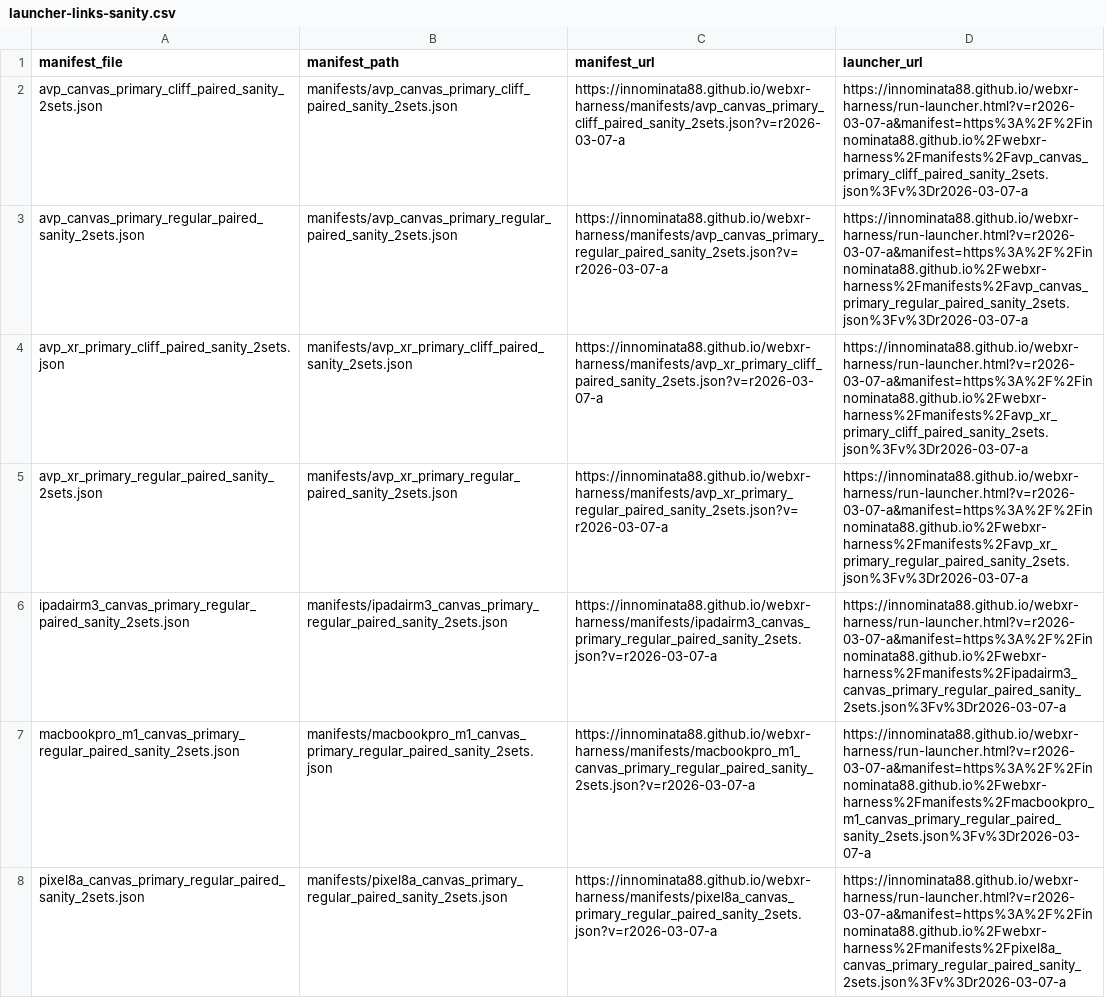
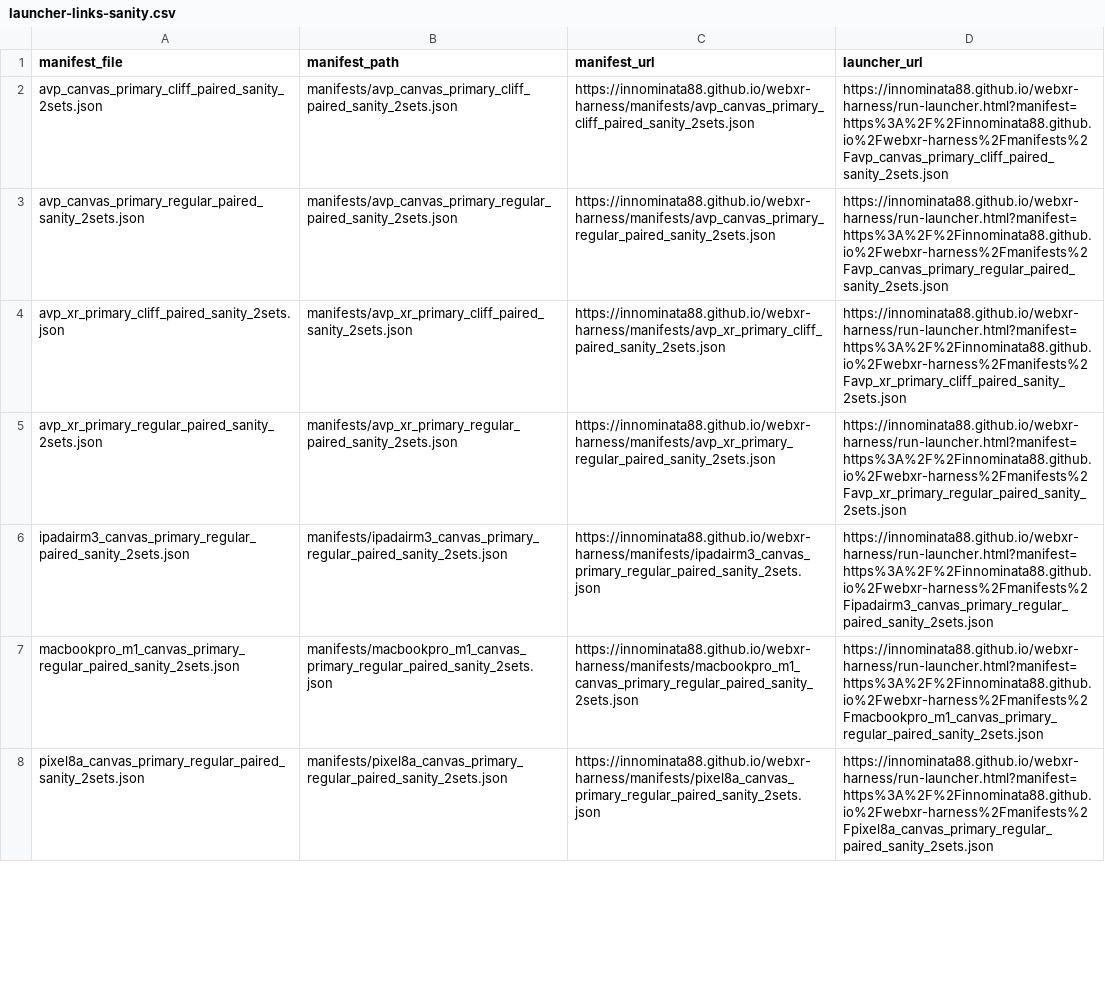
Before and after one commit to Innominata88/webxr-harness, a CSV file: manifests/launcher-links-sanity.csv, drawn as a sheet; only a part is shown; the diff covers the shown part only; the diff names each change by its address in the sheet, - before the commit and + after, or states it on an @@ line.

```diff
--- a/manifests/launcher-links-sanity.csv
+++ b/manifests/launcher-links-sanity.csv
-C2 (manifest_url): https://innominata88.github.io/webxr-harness/manifests/avp_canvas_primary_cliff_paired_sanity_2sets.json?v=r2026-03-07-a
+C2 (manifest_url): https://innominata88.github.io/webxr-harness/manifests/avp_canvas_primary_cliff_paired_sanity_2sets.json
-D2 (launcher_url): https://innominata88.github.io/webxr-harness/run-launcher.html?v=r2026-03-07-a&manifest=https%3A%2F%2Finnominata88.github.io%2Fwebxr-harness%2Fmanifests%2Favp_canvas_primary_cliff_paired_sanity_2sets.json%3Fv%3Dr2026-03-07-a
+D2 (launcher_url): https://innominata88.github.io/webxr-harness/run-launcher.html?manifest=https%3A%2F%2Finnominata88.github.io%2Fwebxr-harness%2Fmanifests%2Favp_canvas_primary_cliff_paired_sanity_2sets.json
-C3 (manifest_url): https://innominata88.github.io/webxr-harness/manifests/avp_canvas_primary_regular_paired_sanity_2sets.json?v=r2026-03-07-a
+C3 (manifest_url): https://innominata88.github.io/webxr-harness/manifests/avp_canvas_primary_regular_paired_sanity_2sets.json
-D3 (launcher_url): https://innominata88.github.io/webxr-harness/run-launcher.html?v=r2026-03-07-a&manifest=https%3A%2F%2Finnominata88.github.io%2Fwebxr-harness%2Fmanifests%2Favp_canvas_primary_regular_paired_sanity_2sets.json%3Fv%3Dr2026-03-07-a
+D3 (launcher_url): https://innominata88.github.io/webxr-harness/run-launcher.html?manifest=https%3A%2F%2Finnominata88.github.io%2Fwebxr-harness%2Fmanifests%2Favp_canvas_primary_regular_paired_sanity_2sets.json
-C4 (manifest_url): https://innominata88.github.io/webxr-harness/manifests/avp_xr_primary_cliff_paired_sanity_2sets.json?v=r2026-03-07-a
+C4 (manifest_url): https://innominata88.github.io/webxr-harness/manifests/avp_xr_primary_cliff_paired_sanity_2sets.json
-D4 (launcher_url): https://innominata88.github.io/webxr-harness/run-launcher.html?v=r2026-03-07-a&manifest=https%3A%2F%2Finnominata88.github.io%2Fwebxr-harness%2Fmanifests%2Favp_xr_primary_cliff_paired_sanity_2sets.json%3Fv%3Dr2026-03-07-a
+D4 (launcher_url): https://innominata88.github.io/webxr-harness/run-launcher.html?manifest=https%3A%2F%2Finnominata88.github.io%2Fwebxr-harness%2Fmanifests%2Favp_xr_primary_cliff_paired_sanity_2sets.json
-C5 (manifest_url): https://innominata88.github.io/webxr-harness/manifests/avp_xr_primary_regular_paired_sanity_2sets.json?v=r2026-03-07-a
+C5 (manifest_url): https://innominata88.github.io/webxr-harness/manifests/avp_xr_primary_regular_paired_sanity_2sets.json
-D5 (launcher_url): https://innominata88.github.io/webxr-harness/run-launcher.html?v=r2026-03-07-a&manifest=https%3A%2F%2Finnominata88.github.io%2Fwebxr-harness%2Fmanifests%2Favp_xr_primary_regular_paired_sanity_2sets.json%3Fv%3Dr2026-03-07-a
+D5 (launcher_url): https://innominata88.github.io/webxr-harness/run-launcher.html?manifest=https%3A%2F%2Finnominata88.github.io%2Fwebxr-harness%2Fmanifests%2Favp_xr_primary_regular_paired_sanity_2sets.json
-C6 (manifest_url): https://innominata88.github.io/webxr-harness/manifests/ipadairm3_canvas_primary_regular_paired_sanity_2sets.json?v=r2026-03-07-a
+C6 (manifest_url): https://innominata88.github.io/webxr-harness/manifests/ipadairm3_canvas_primary_regular_paired_sanity_2sets.json
-D6 (launcher_url): https://innominata88.github.io/webxr-harness/run-launcher.html?v=r2026-03-07-a&manifest=https%3A%2F%2Finnominata88.github.io%2Fwebxr-harness%2Fmanifests%2Fipadairm3_canvas_primary_regular_paired_sanity_2sets.json%3Fv%3Dr2026-03-07-a
+D6 (launcher_url): https://innominata88.github.io/webxr-harness/run-launcher.html?manifest=https%3A%2F%2Finnominata88.github.io%2Fwebxr-harness%2Fmanifests%2Fipadairm3_canvas_primary_regular_paired_sanity_2sets.json
-C7 (manifest_url): https://innominata88.github.io/webxr-harness/manifests/macbookpro_m1_canvas_primary_regular_paired_sanity_2sets.json?v=r2026-03-07-a
+C7 (manifest_url): https://innominata88.github.io/webxr-harness/manifests/macbookpro_m1_canvas_primary_regular_paired_sanity_2sets.json
-D7 (launcher_url): https://innominata88.github.io/webxr-harness/run-launcher.html?v=r2026-03-07-a&manifest=https%3A%2F%2Finnominata88.github.io%2Fwebxr-harness%2Fmanifests%2Fmacbookpro_m1_canvas_primary_regular_paired_sanity_2sets.json%3Fv%3Dr2026-03-07-a
+D7 (launcher_url): https://innominata88.github.io/webxr-harness/run-launcher.html?manifest=https%3A%2F%2Finnominata88.github.io%2Fwebxr-harness%2Fmanifests%2Fmacbookpro_m1_canvas_primary_regular_paired_sanity_2sets.json
-C8 (manifest_url): https://innominata88.github.io/webxr-harness/manifests/pixel8a_canvas_primary_regular_paired_sanity_2sets.json?v=r2026-03-07-a
+C8 (manifest_url): https://innominata88.github.io/webxr-harness/manifests/pixel8a_canvas_primary_regular_paired_sanity_2sets.json
-D8 (launcher_url): https://innominata88.github.io/webxr-harness/run-launcher.html?v=r2026-03-07-a&manifest=https%3A%2F%2Finnominata88.github.io%2Fwebxr-harness%2Fmanifests%2Fpixel8a_canvas_primary_regular_paired_sanity_2sets.json%3Fv%3Dr2026-03-07-a
+D8 (launcher_url): https://innominata88.github.io/webxr-harness/run-launcher.html?manifest=https%3A%2F%2Finnominata88.github.io%2Fwebxr-harness%2Fmanifests%2Fpixel8a_canvas_primary_regular_paired_sanity_2sets.json
```
Also changed, not shown: 14 edited cells elsewhere in this file, manifests/launcher-links-smoke.csv, manifests/launcher-links.csv, 56 other files.
